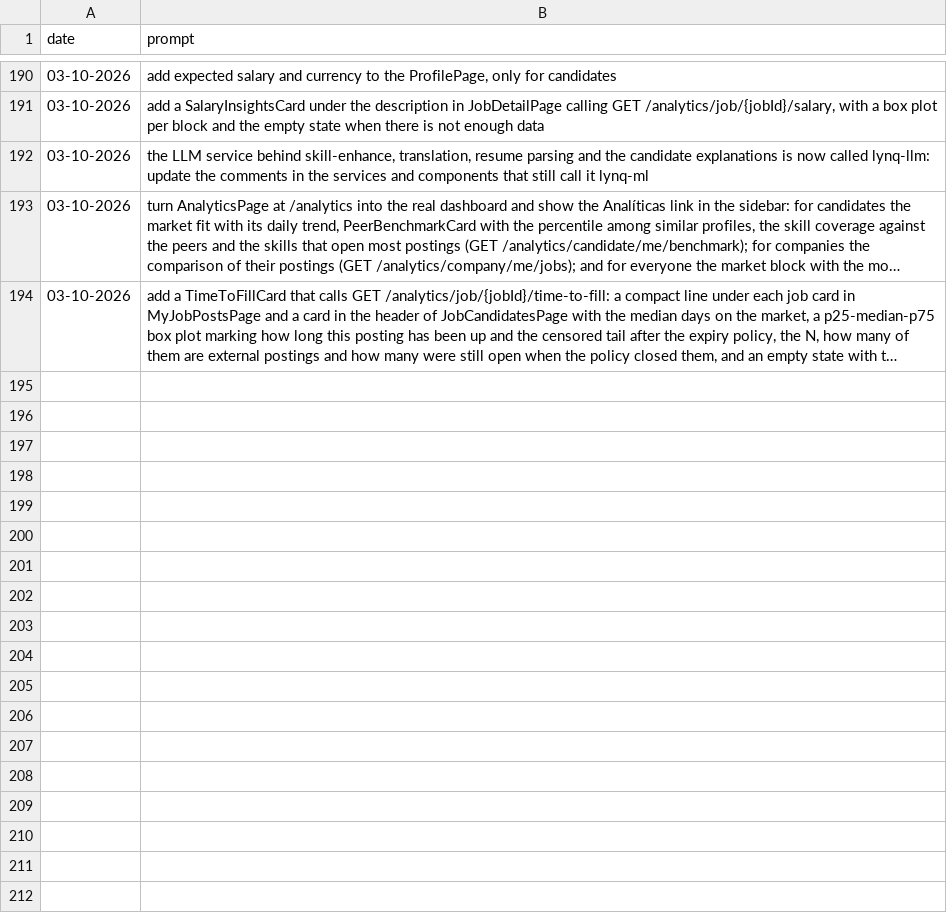
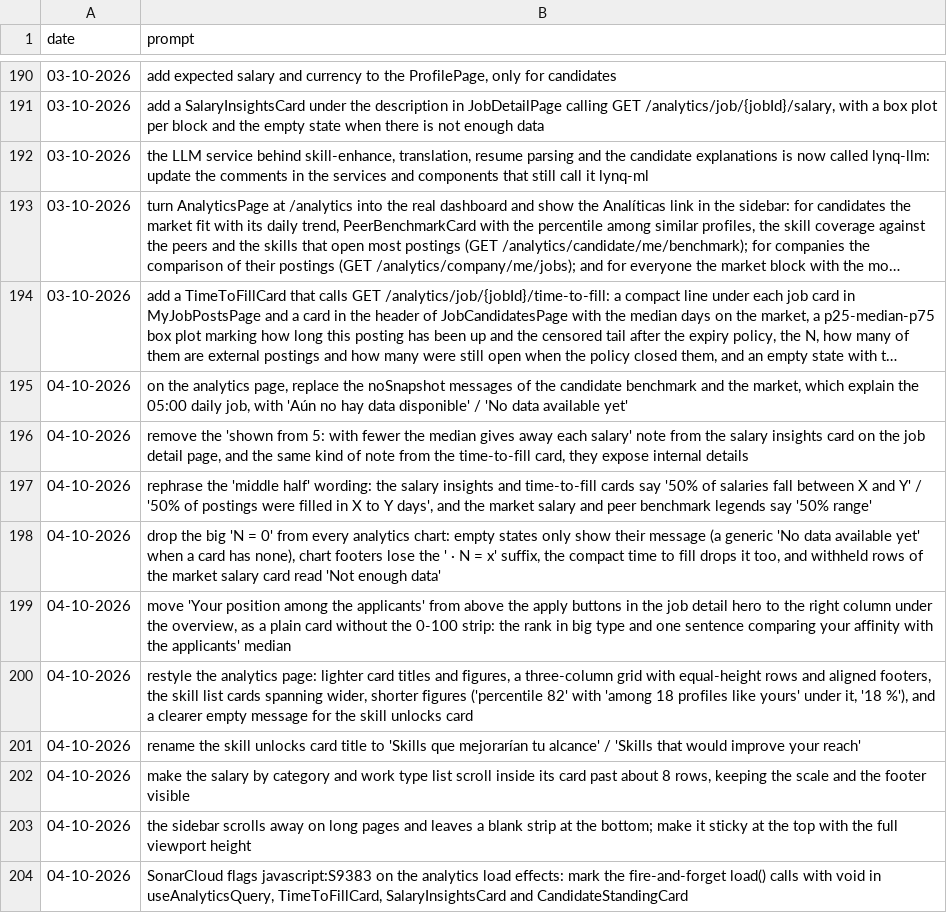
Before and after one commit to MatLock/UdeSA-lynq, a CSV file: lynq-app-frontend/prompt-documentation/prompts.csv, drawn as a sheet; only a part is shown, gaps mark what is left out; long unchanged cells end in …; the diff names each change by its address in the sheet, - before the commit and + after, or states it on an @@ line.

Commit message:
[lynq-app-frontend]: rework the analytics copy and layout: no internal details or N in the empty states and footers, '50% range' instead of 'middle half', shorter figures, lighter titles, a three-column grid with equal-height rows, a scrollable salary by category list and the 'Skills que mejorarían tu alcance' title; move the applicant standing to the job detail sidebar as a card without chart; keep the sidebar sticky on long pages; mark the analytics load effects with void for SonarCloud

```diff
--- a/lynq-app-frontend/prompt-documentation/prompts.csv
+++ b/lynq-app-frontend/prompt-documentation/prompts.csv
+row 195: 04-10-2026 | on the analytics page, replace the noSnapshot messages of the candidate benchmark and the market, which explain the 05:00 daily job, with 'Aún no hay data disponible' / 'No data available yet'
+row 196: 04-10-2026 | remove the 'shown from 5: with fewer the median gives away each salary' note from the salary insights card on the job detail page, and the same kind of note from the time-to-fill card, they expose internal details
+row 197: 04-10-2026 | rephrase the 'middle half' wording: the salary insights and time-to-fill cards say '50% of salaries fall between X and Y' / '50% of postings were filled in X to Y days', and the market salary and peer benchmark legends say '50% range'
+row 198: 04-10-2026 | drop the big 'N = 0' from every analytics chart: empty states only show their message (a generic 'No data available yet' when a card has none), chart footers lose the ' · N = x' suffix, the compact time to fill drops it too, and withheld rows of the market salary card read 'Not enough data'
+row 199: 04-10-2026 | move 'Your position among the applicants' from above the apply buttons in the job detail hero to the right column under the overview, as a plain card without the 0-100 strip: the rank in big type and one sentence comparing your affinity with the applicants' median
+row 200: 04-10-2026 | restyle the analytics page: lighter card titles and figures, a three-column grid with equal-height rows and aligned footers, the skill list cards spanning wider, shorter figures ('percentile 82' with 'among 18 profiles like yours' under it, '18 %'), and a clearer empty message for the skill unlocks card
+row 201: 04-10-2026 | rename the skill unlocks card title to 'Skills que mejorarían tu alcance' / 'Skills that would improve your reach'
+row 202: 04-10-2026 | make the salary by category and work type list scroll inside its card past about 8 rows, keeping the scale and the footer visible
+row 203: 04-10-2026 | the sidebar scrolls away on long pages and leaves a blank strip at the bottom; make it sticky at the top with the full viewport height
+row 204: 04-10-2026 | SonarCloud flags javascript:S9383 on the analytics load effects: mark the fire-and-forget load() calls with void in useAnalyticsQuery, TimeToFillCard, SalaryInsightsCard and CandidateStandingCard
```
Also changed, not shown: 24 other files.
